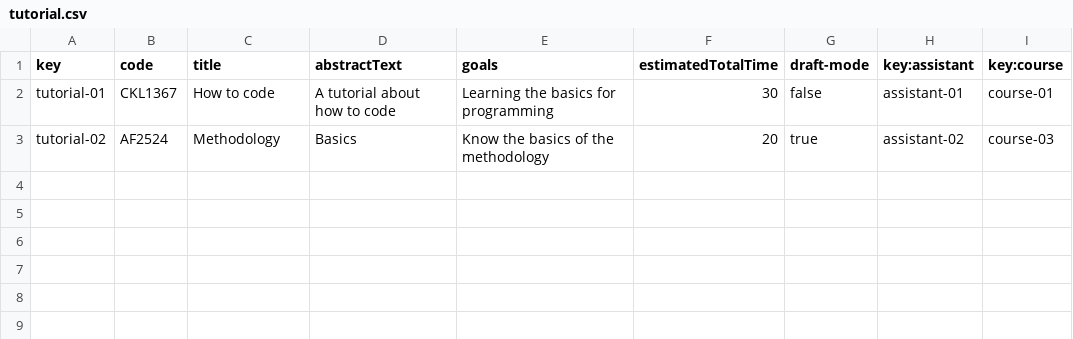
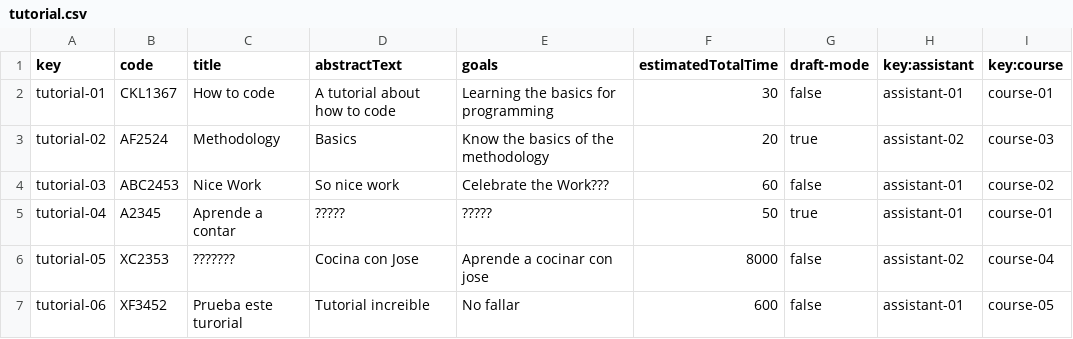
Before and after one commit to DP2-L1/ACME-L3-D03, a CSV file: src/main/webapp/WEB-INF/resources/sample-data/tutorial.csv, drawn as a sheet; the diff names each change by its address in the sheet, - before the commit and + after, or states it on an @@ line.

```diff
--- a/src/main/webapp/WEB-INF/resources/sample-data/tutorial.csv
+++ b/src/main/webapp/WEB-INF/resources/sample-data/tutorial.csv
+row 4: tutorial-03 | ABC2453 | Nice Work | So nice work | Celebrate the Work??? | 60 | false | assistant-01 | course-02
+row 5: tutorial-04 | A2345 | Aprende a contar | ????? | ????? | 50 | true | assistant-01 | course-01
+row 6: tutorial-05 | XC2353 | ??????? | Cocina con Jose | Aprende a cocinar con jose | 8000 | false | assistant-02 | course-04
+row 7: tutorial-06 | XF3452 | Prueba este turorial | Tutorial increible | No fallar | 600 | false | assistant-01 | course-05
```
Also changed, not shown: src/main/webapp/WEB-INF/resources/sample-data/tutorialSession.csv, 11 other files.
